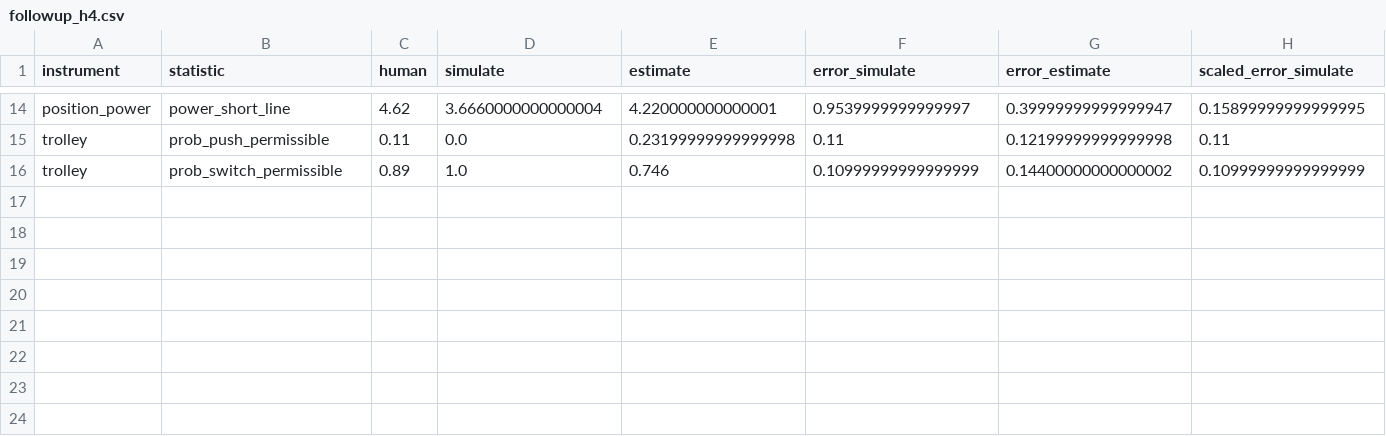
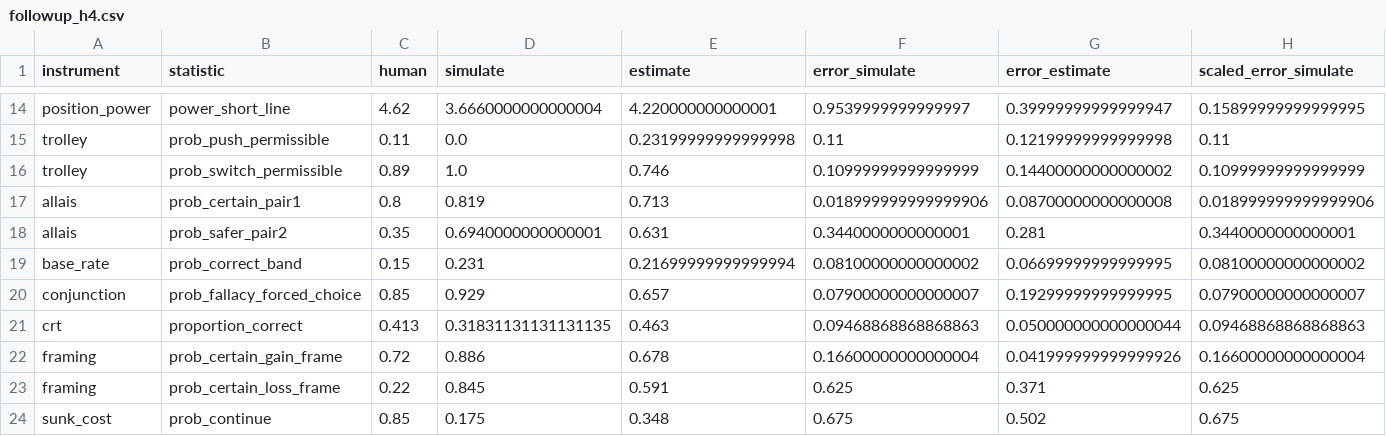
Before and after one commit to tynamite/evaluation-behavioral-system-one, a CSV file: results/tables/followup_h4.csv, drawn as a sheet; only a part is shown, gaps mark what is left out; rows hold the shown columns only; the diff names each change by its address in the sheet, - before the commit and + after, or states it on an @@ line.

Commit message:
H4: add population questions for the six reused items and ask them of the System One models
The follow-up preregistration's H4 pool includes the CRT, framing, Linda,
sunk-cost, Allais and base-rate items reused from the first project, but
their estimate twins had never been built. Ten Noul probes now ask for the
share choosing the option each item's benchmark counts; they were asked of
the ten System One models with no persona (100 calls each, appended to the
run files). H4 now covers 23 statistics.

```diff
--- a/results/tables/followup_h4.csv
+++ b/results/tables/followup_h4.csv
+row 17: allais | prob_certain_pair1 | 0.8 | 0.819 | 0.713 | 0.018999999999999906 | 0.08700000000000008 | 0.018999999999999906
+row 18: allais | prob_safer_pair2 | 0.35 | 0.6940000000000001 | 0.631 | 0.3440000000000001 | 0.281 | 0.3440000000000001
+row 19: base_rate | prob_correct_band | 0.15 | 0.231 | 0.21699999999999994 | 0.08100000000000002 | 0.06699999999999995 | 0.08100000000000002
+row 20: conjunction | prob_fallacy_forced_choice | 0.85 | 0.929 | 0.657 | 0.07900000000000007 | 0.19299999999999995 | 0.07900000000000007
+row 21: crt | proportion_correct | 0.413 | 0.31831131131131135 | 0.463 | 0.09468868868868863 | 0.050000000000000044 | 0.09468868868868863
+row 22: framing | prob_certain_gain_frame | 0.72 | 0.886 | 0.678 | 0.16600000000000004 | 0.041999999999999926 | 0.16600000000000004
+row 23: framing | prob_certain_loss_frame | 0.22 | 0.845 | 0.591 | 0.625 | 0.371 | 0.625
+row 24: sunk_cost | prob_continue | 0.85 | 0.175 | 0.348 | 0.675 | 0.502 | 0.675
```
Also changed, not shown: results/comparison/followup_h4.csv, results/comparison/health.csv, 30 other files.
